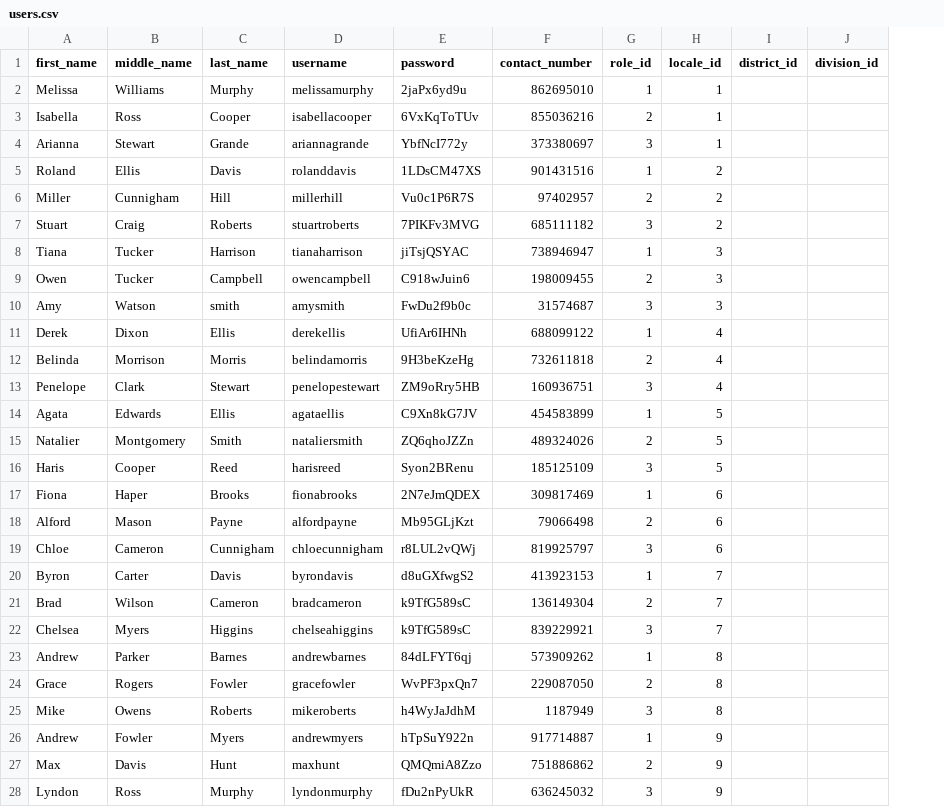
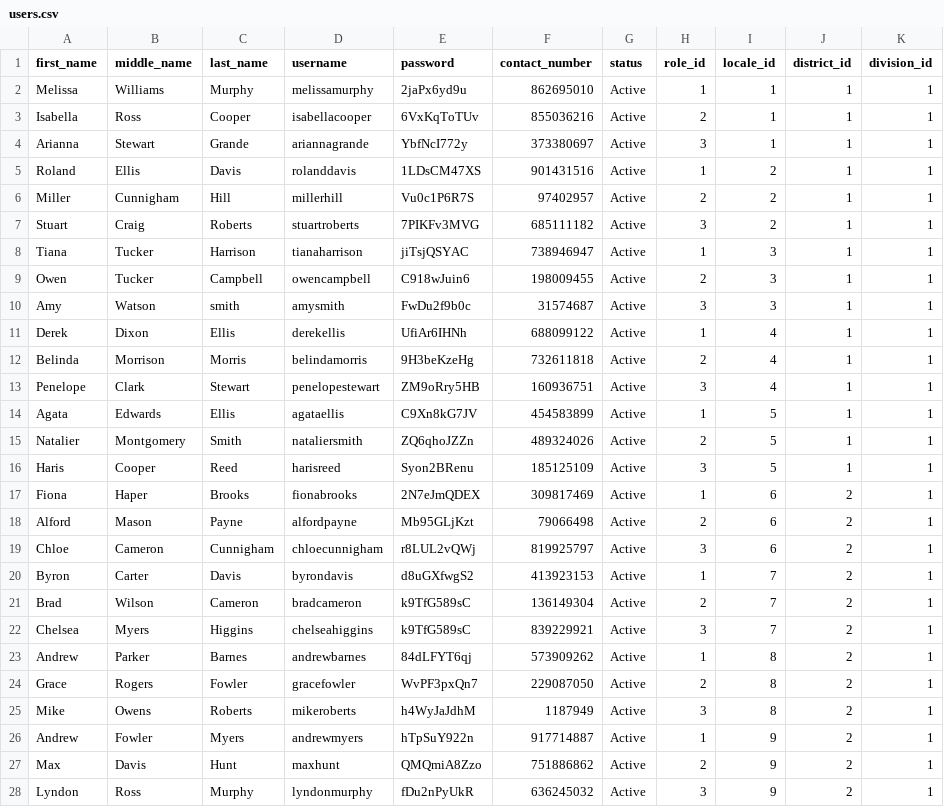
Before and after one commit to djsaballa/capstone-project, a CSV file: database/seeders/seeds/users.csv, drawn as a sheet; only a part is shown; addresses are those after the commit; the diff covers the shown part only; the diff names each change by its address in the sheet, - before the commit and + after, or states it on an @@ line.

Commit message:
view user

```diff
--- a/database/seeders/seeds/users.csv
+++ b/database/seeders/seeds/users.csv
+column G (status), rows 2-28: all Active
-J2:J16 (district_id): (empty)
+J2:J16 (district_id): 1
-K2:K28 (division_id): (empty)
+K2:K28 (division_id): 1
-J17:J28 (district_id): (empty)
+J17:J28 (district_id): 2
```
Also changed, not shown: 126 edited cells elsewhere in this file, 9 other files.
